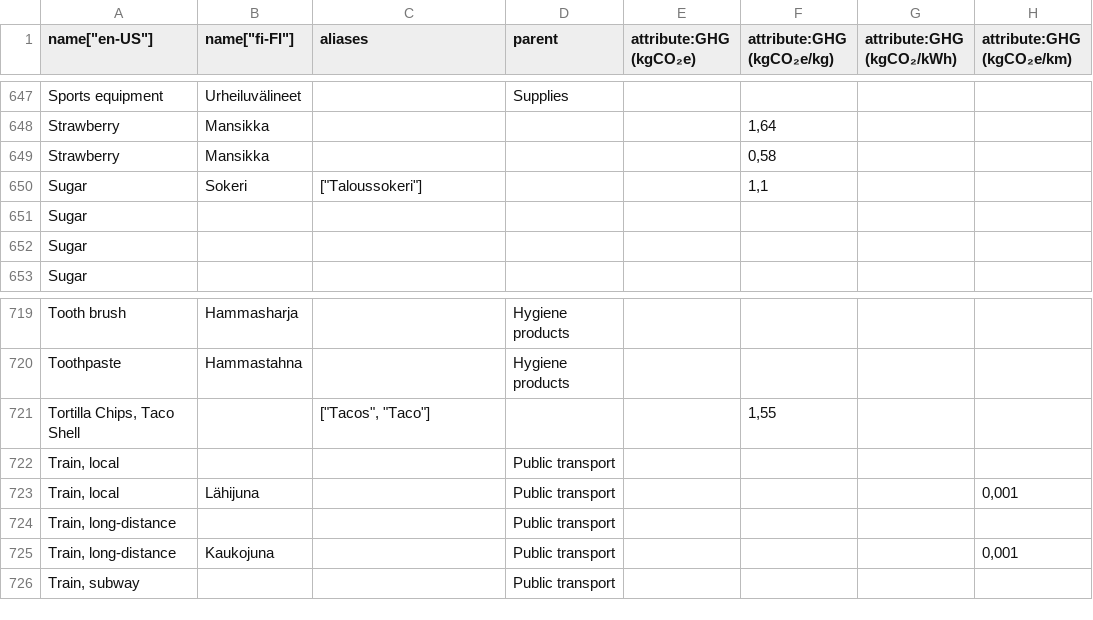
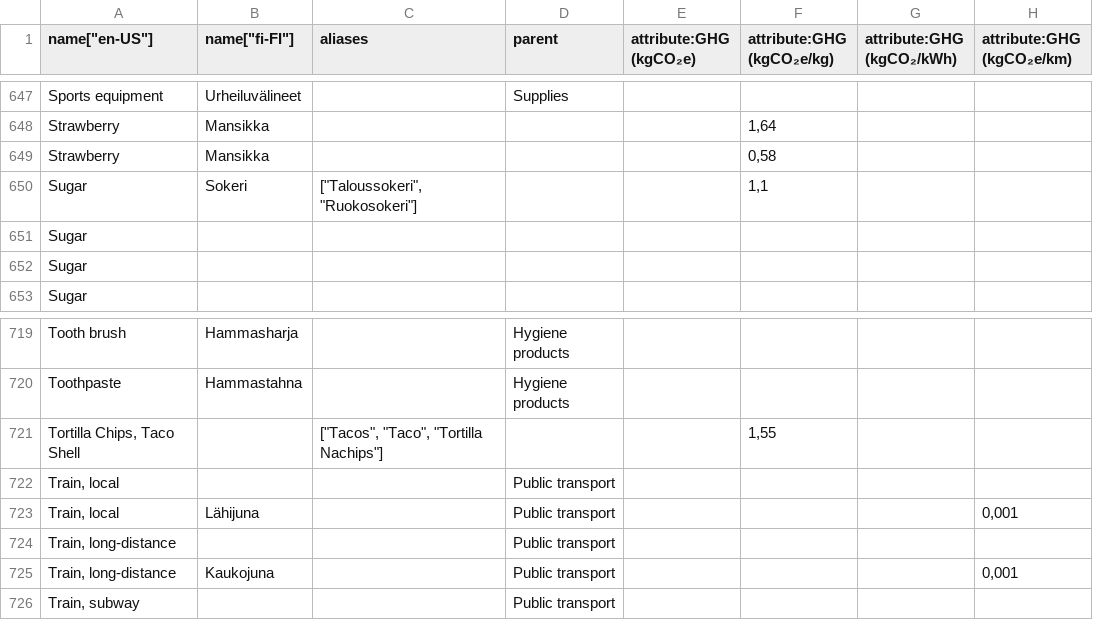
Before and after one commit to torava/pim-api, a CSV file: seeds/categories.csv, drawn as a sheet; only a part is shown, gaps mark what is left out; the diff covers the shown part only; the diff names each change by its address in the sheet, - before the commit and + after, or states it on an @@ line.

```diff
--- a/seeds/categories.csv
+++ b/seeds/categories.csv
-C650 (aliases): ["Taloussokeri"]
+C650 (aliases): ["Taloussokeri", "Ruokosokeri"]
-C721 (aliases): ["Tacos", "Taco"]
+C721 (aliases): ["Tacos", "Taco", "Tortilla Nachips"]
```
Also changed, not shown: 1 added row, 1 removed row and 11 edited cells elsewhere in this file, 19 other files.
